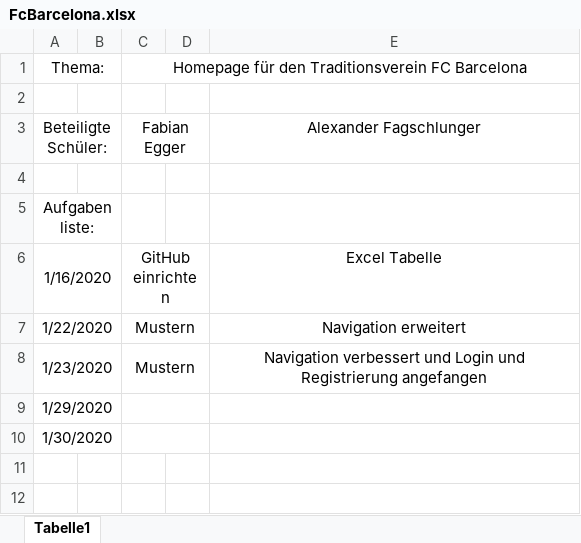
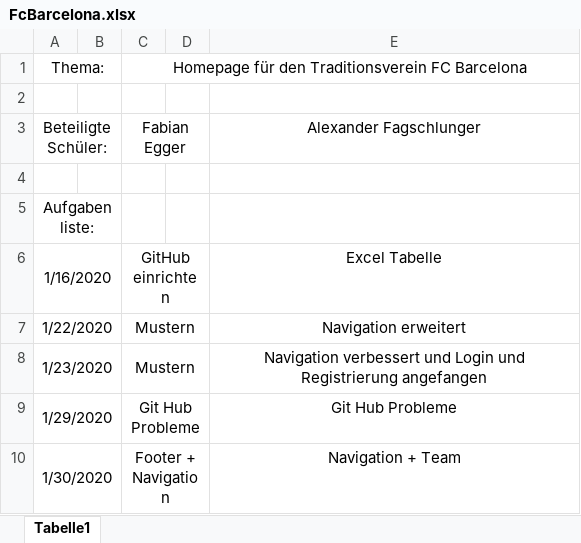
Before and after one commit to FabiEgger/FCBarcelona, an Excel workbook: FcBarcelona.xlsx, sheet Tabelle1, drawn as a sheet; values as stored, in another font and other column widths than the file's, no borders; the diff names each change by its address in the sheet, - before the commit and + after, or states it on an @@ line.

Commit message:
Excel

```diff
--- a/FcBarcelona.xlsx (sheet Tabelle1)
+++ b/FcBarcelona.xlsx (sheet Tabelle1)
-C9: (empty)
+C9: Git Hub Probleme
-E9: (empty)
+E9: Git Hub Probleme
-C10: (empty)
+C10: Footer + Navigation
-E10: (empty)
+E10: Navigation + Team
```
